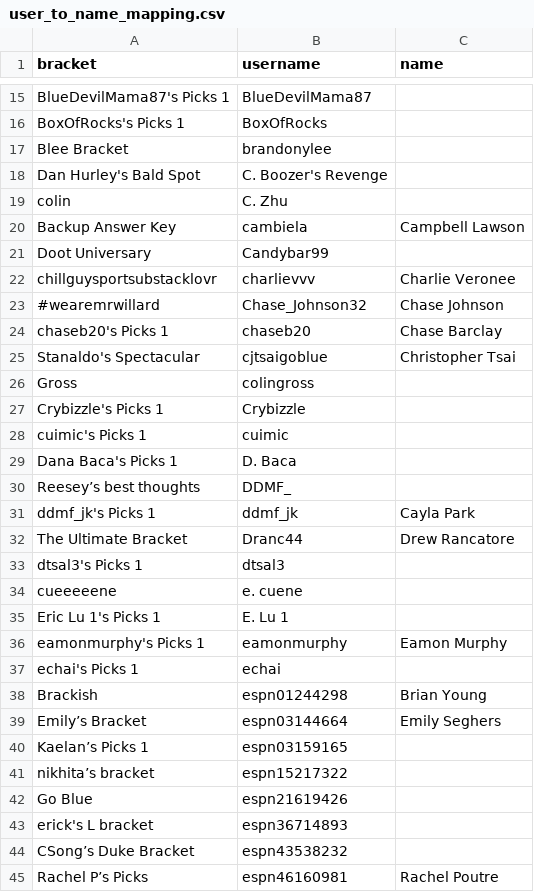
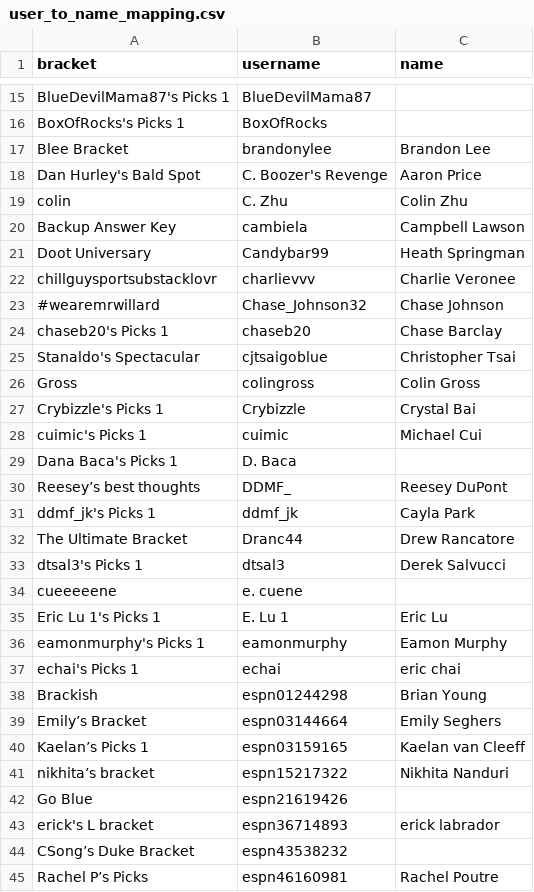
Before and after one commit to duke24andfriends/duke24andfriends.github.io, a CSV file: march-madness-viz/public/data/2026/user_to_name_mapping.csv, drawn as a sheet; only a part is shown, gaps mark what is left out; the diff covers the shown part only.

```diff
--- a/march-madness-viz/public/data/2026/user_to_name_mapping.csv
+++ b/march-madness-viz/public/data/2026/user_to_name_mapping.csv
@@ -16,7 +16,7 @@ BlueDevilMama87's Picks 1,BlueDevilMama87,
 BoxOfRocks's Picks 1,BoxOfRocks,
-Blee Bracket,brandonylee,
-Dan Hurley's Bald Spot,C. Boozer's Revenge,
-colin,C. Zhu,
+Blee Bracket,brandonylee,Brandon Lee
+Dan Hurley's Bald Spot,C. Boozer's Revenge,Aaron Price
+colin,C. Zhu,Colin Zhu
 Backup Answer Key,cambiela,Campbell Lawson
-Doot Universary,Candybar99,
+Doot Universary,Candybar99,Heath Springman
 chillguysportsubstacklovr,charlievvv,Charlie Veronee
@@ -25,20 +25,20 @@ chaseb20's Picks 1,chaseb20,Chase Barclay
 Stanaldo's Spectacular,cjtsaigoblue,Christopher Tsai
-Gross,colingross,
-Crybizzle's Picks 1,Crybizzle,
-cuimic's Picks 1,cuimic,
+Gross,colingross,Colin Gross
+Crybizzle's Picks 1,Crybizzle,Crystal Bai
+cuimic's Picks 1,cuimic,Michael Cui
 Dana Baca's Picks 1,D. Baca,
-Reesey’s best thoughts,DDMF_,
+Reesey’s best thoughts,DDMF_,Reesey DuPont
 ddmf_jk's Picks 1,ddmf_jk,Cayla Park
 The Ultimate Bracket,Dranc44,Drew Rancatore
-dtsal3's Picks 1,dtsal3,
+dtsal3's Picks 1,dtsal3,Derek Salvucci
 cueeeeene,e. cuene,
-Eric Lu 1's Picks 1,E. Lu 1,
+Eric Lu 1's Picks 1,E. Lu 1,Eric Lu
 eamonmurphy's Picks 1,eamonmurphy,Eamon Murphy
-echai's Picks 1,echai,
+echai's Picks 1,echai,eric chai
 Brackish,espn01244298,Brian Young
 Emily’s Bracket,espn03144664,Emily Seghers
-Kaelan’s Picks 1,espn03159165,
-nikhita’s bracket,espn15217322,
+Kaelan’s Picks 1,espn03159165,Kaelan van Cleeff
+nikhita’s bracket,espn15217322,Nikhita Nanduri
 Go Blue,espn21619426,
-erick's L bracket,espn36714893,
+erick's L bracket,espn36714893,erick labrador
 CSong’s Duke Bracket,espn43538232,
```
Also changed, not shown: 98 edited cells elsewhere in this file, 1 other file.
